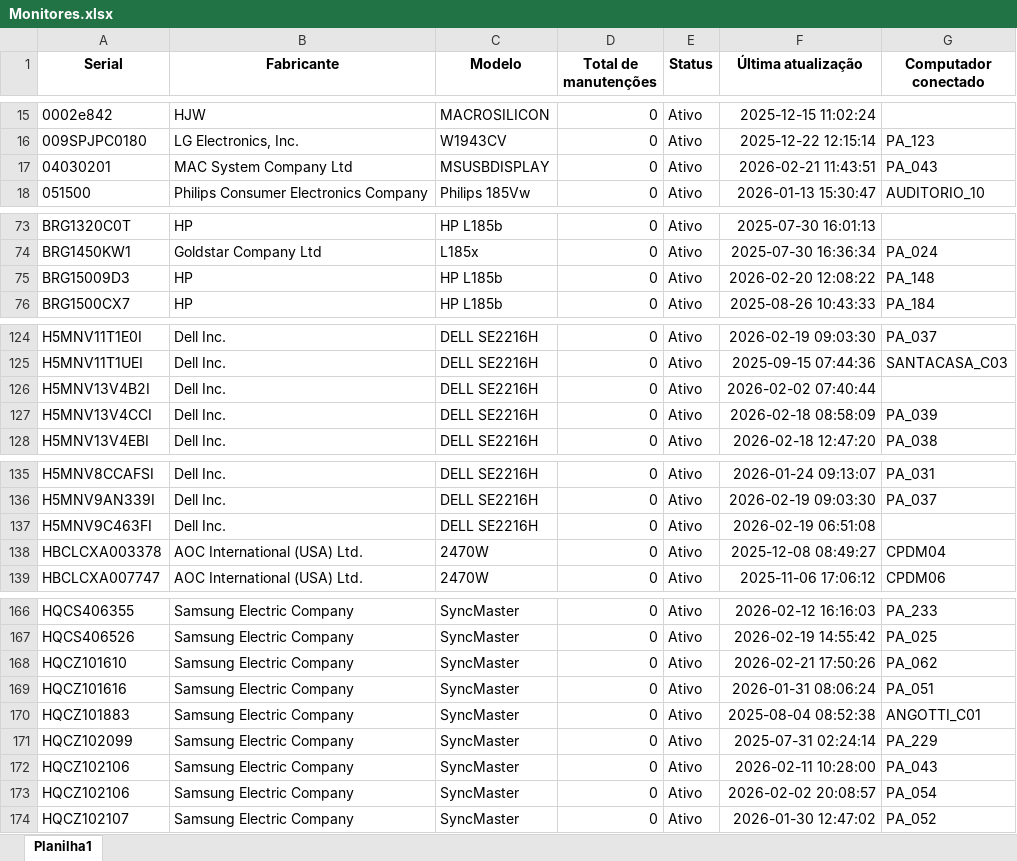
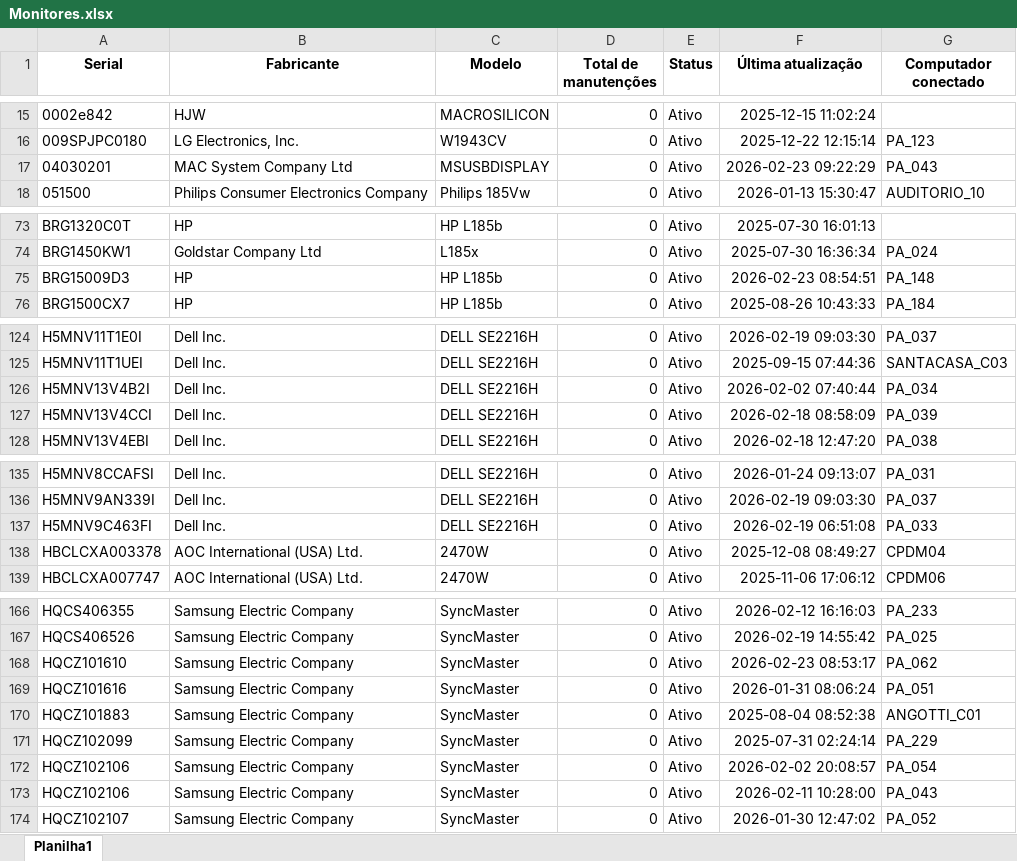
Before and after one commit to EstiloTlmk/export-relatorios-pbi, an Excel workbook: Monitores.xlsx, sheet Planilha1, drawn as a sheet; only a part is shown, gaps mark what is left out; values as stored, in another font and other column widths than the file's, no borders; the diff covers the shown part only; the diff names each change by its address in the sheet, - before the commit and + after, or states it on an @@ line.

```diff
--- a/Monitores.xlsx (sheet Planilha1)
+++ b/Monitores.xlsx (sheet Planilha1)
-F17 (Última atualização): 2026-02-21 11:43:51
+F17 (Última atualização): 2026-02-23 09:22:29
-F75 (Última atualização): 2026-02-20 12:08:22
+F75 (Última atualização): 2026-02-23 08:54:51
-G126 (Computador conectado): (empty)
+G126 (Computador conectado): PA_034
-G137 (Computador conectado): (empty)
+G137 (Computador conectado): PA_033
-F168 (Última atualização): 2026-02-21 17:50:26
+F168 (Última atualização): 2026-02-23 08:53:17
@@ row 173 moved to row 172: HQCZ102106 @@
```
Also changed, not shown: 4 edited cells elsewhere in this sheet, Computadores.xlsx.
